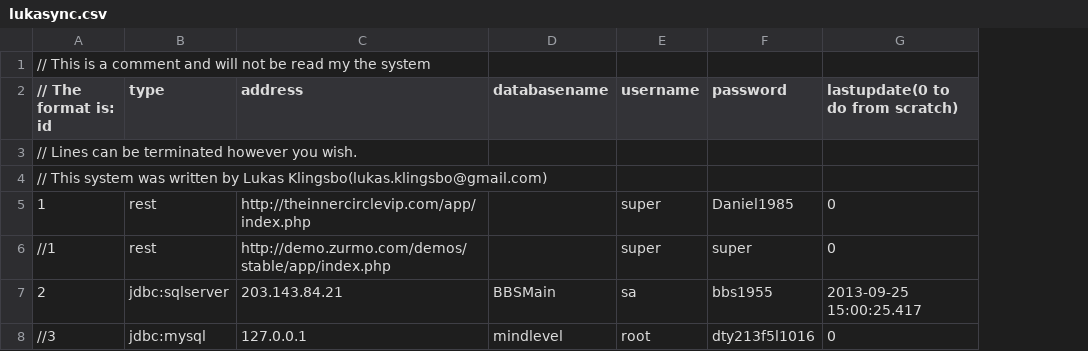
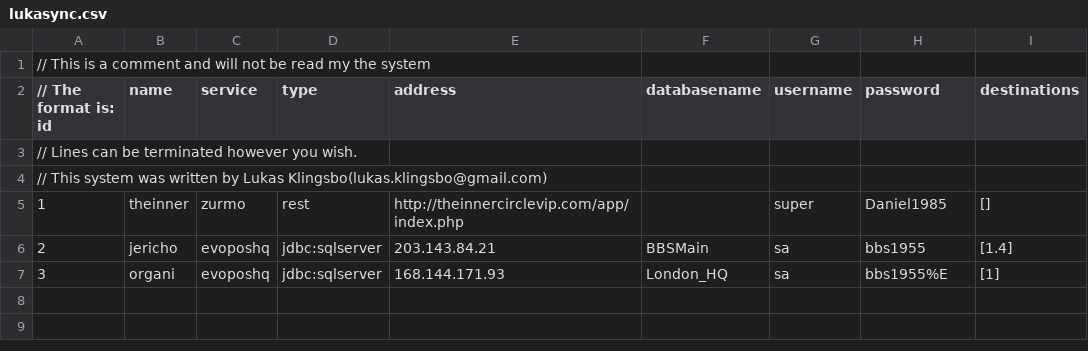
Before and after one commit to spydon/lukasync, a CSV file: lukasync.csv, drawn as a sheet; removed rows and columns are numbered as before the commit, all else as after; the diff names each change by its address in the sheet, - before the commit and + after, or states it on an @@ line.

```diff
--- a/lukasync.csv
+++ b/lukasync.csv
+column B (name), rows 5-6: theinner | jericho
+column C (service), rows 5-6: zurmo | evoposhq
-column G (lastupdate(0 to do from scratch)), row 5: 0; row 7: 2013-09-25 15:00:25.417
+column I (destinations), rows 5-6: [] | [1.4]
-row 6: //1 | rest | http://demo.zurmo.com/demos/stable/app/index.php |  | super | super | 0
-row 8: //3 | jdbc:mysql | 127.0.0.1 | mindlevel | root | dty213f5l1016 | 0
+row 7: 3 | organi | evoposhq | jdbc:sqlserver | 168.144.171.93 | London_HQ | sa | bbs1955%E | [1]
```
Also changed, not shown: 3 other files.
